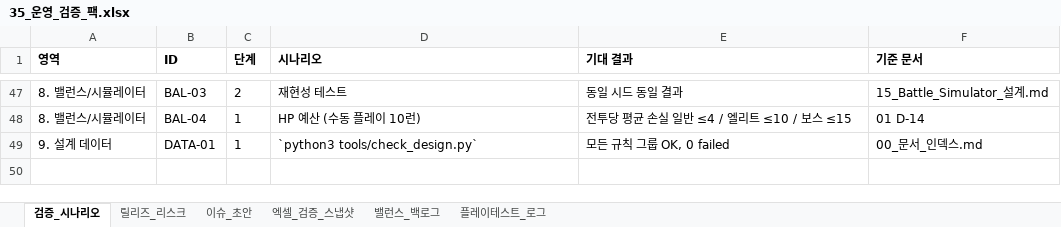
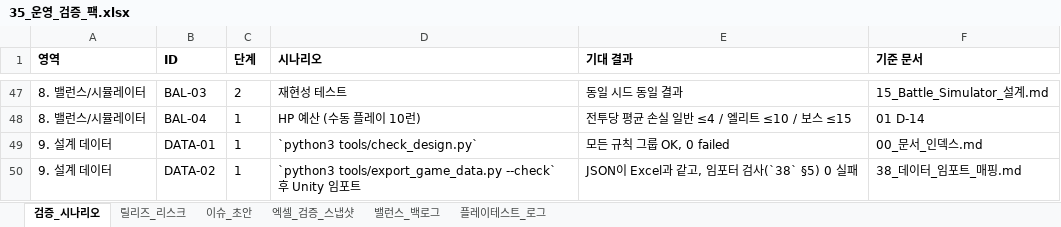
Before and after one commit to guswnstjr125/game, an Excel workbook: docs/design/35_운영_검증_팩.xlsx, sheet 검증_시나리오, drawn as a sheet; only a part is shown, gaps mark what is left out; values as stored, in another font and other column widths than the file's, no borders; the diff names each change by its address in the sheet, - before the commit and + after, or states it on an @@ line.

```diff
--- a/docs/design/35_운영_검증_팩.xlsx (sheet 검증_시나리오)
+++ b/docs/design/35_운영_검증_팩.xlsx (sheet 검증_시나리오)
+row 50: 9. 설계 데이터 | DATA-02 | 1 | `python3 tools/export_game_data.py --check` 후 Unity 임포트 | JSON이 Excel과 같고, 임포터 검사(`38` §5) 0 실패 | 38_데이터_임포트_매핑.md
```
Also changed, not shown: sheet 이슈_초안, 4 other files.
